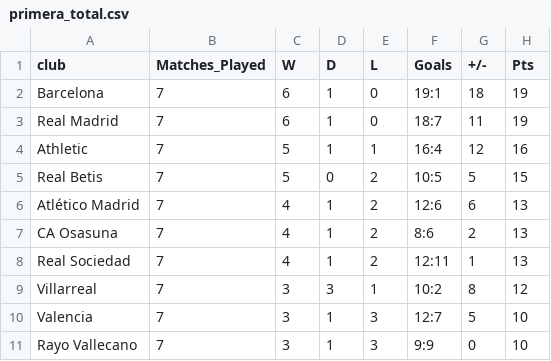
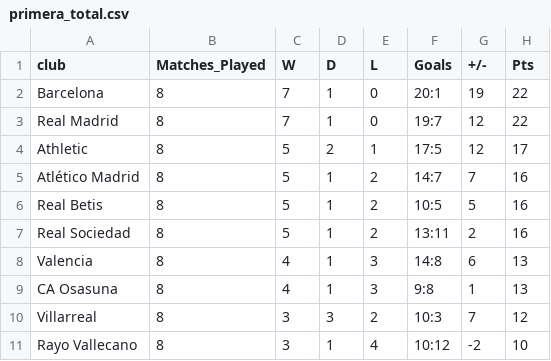
Before and after one commit to ebjaime/Quiniela-Filler, a CSV file: data/tables/primera_total.csv, drawn as a sheet; only a part is shown; the diff covers the shown part only.

```diff
--- a/data/tables/primera_total.csv
+++ b/data/tables/primera_total.csv
@@ -1,11 +1,11 @@
 club,Matches_Played,W,D,L,Goals,+/-,Pts
-Barcelona,7,6,1,0,19:1,18,19
-Real Madrid,7,6,1,0,18:7,11,19
-Athletic,7,5,1,1,16:4,12,16
-Real Betis,7,5,0,2,10:5,5,15
-Atlético Madrid,7,4,1,2,12:6,6,13
-CA Osasuna,7,4,1,2,8:6,2,13
-Real Sociedad,7,4,1,2,12:11,1,13
-Villarreal,7,3,3,1,10:2,8,12
-Valencia,7,3,1,3,12:7,5,10
-Rayo Vallecano,7,3,1,3,9:9,0,10
+Barcelona,8,7,1,0,20:1,19,22
+Real Madrid,8,7,1,0,19:7,12,22
+Athletic,8,5,2,1,17:5,12,17
+Atlético Madrid,8,5,1,2,14:7,7,16
+Real Betis,8,5,1,2,10:5,5,16
+Real Sociedad,8,5,1,2,13:11,2,16
+Valencia,8,4,1,3,14:8,6,13
+CA Osasuna,8,4,1,3,9:8,1,13
+Villarreal,8,3,3,2,10:3,7,12
+Rayo Vallecano,8,3,1,4,10:12,-2,10
```
Also changed, not shown: 2 added rows, 2 removed rows and 24 edited cells elsewhere in this file, data/preds/spi_segunda_matches.csv, data/tables/primera_last5.csv, 9 other files.
